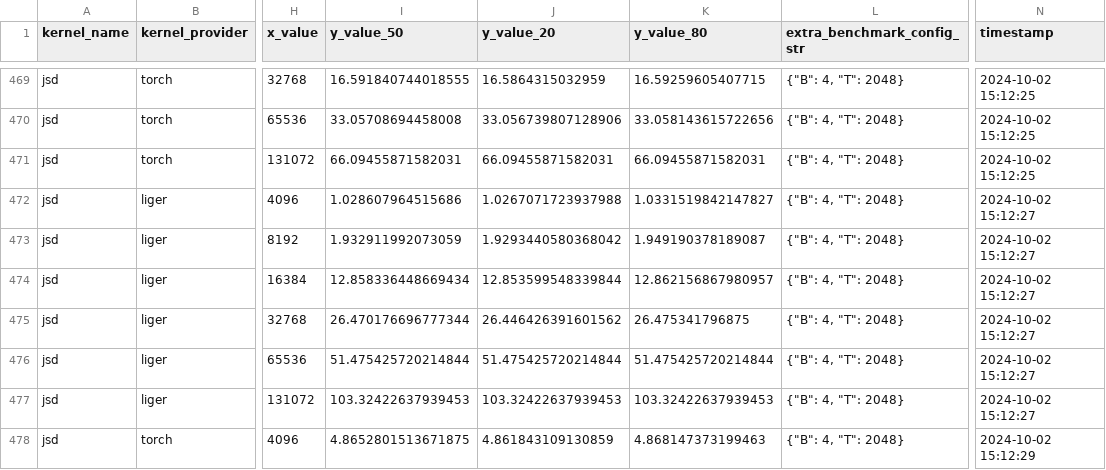
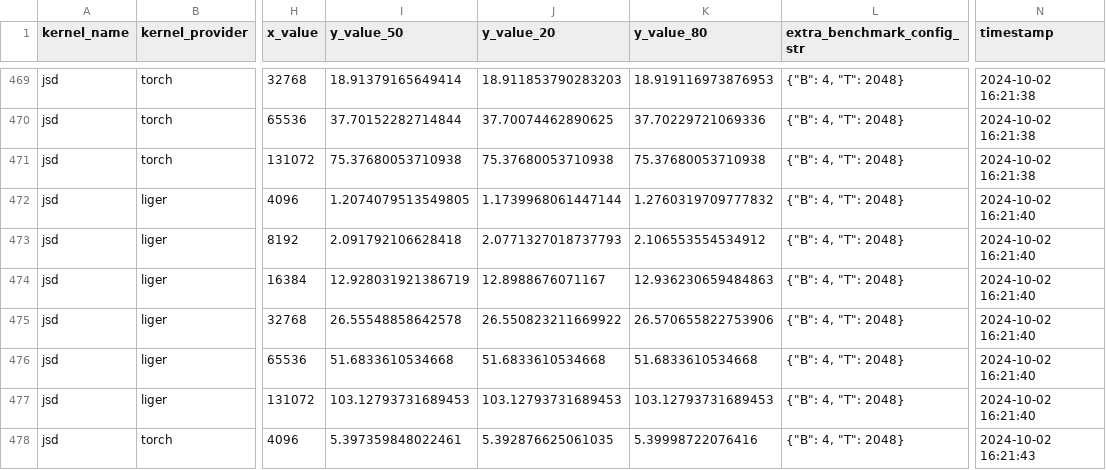
Before and after one commit to linkedin/Liger-Kernel, a CSV file: benchmark/data/all_benchmark_data.csv, drawn as a sheet; only a part is shown, gaps mark what is left out; the diff covers the shown part only; the diff names each change by its address in the sheet, - before the commit and + after, or states it on an @@ line.

```diff
--- a/benchmark/data/all_benchmark_data.csv
+++ b/benchmark/data/all_benchmark_data.csv
-I469 (y_value_50): 16.591840744018555
+I469 (y_value_50): 18.91379165649414
-J469 (y_value_20): 16.5864315032959
+J469 (y_value_20): 18.911853790283203
-K469 (y_value_80): 16.59259605407715
+K469 (y_value_80): 18.919116973876953
-N469:N471 (timestamp): 2024-10-02 15:12:25
+N469:N471 (timestamp): 2024-10-02 16:21:38
-I470 (y_value_50): 33.05708694458008
+I470 (y_value_50): 37.70152282714844
-J470 (y_value_20): 33.056739807128906
+J470 (y_value_20): 37.70074462890625
-K470 (y_value_80): 33.058143615722656
+K470 (y_value_80): 37.70229721069336
-I471 (y_value_50): 66.09455871582031
+I471 (y_value_50): 75.37680053710938
-J471 (y_value_20): 66.09455871582031
+J471 (y_value_20): 75.37680053710938
-K471 (y_value_80): 66.09455871582031
+K471 (y_value_80): 75.37680053710938
-I472 (y_value_50): 1.028607964515686
+I472 (y_value_50): 1.2074079513549805
-J472 (y_value_20): 1.0267071723937988
+J472 (y_value_20): 1.1739968061447144
-K472 (y_value_80): 1.0331519842147827
+K472 (y_value_80): 1.2760319709777832
-N472:N477 (timestamp): 2024-10-02 15:12:27
+N472:N477 (timestamp): 2024-10-02 16:21:40
-I473 (y_value_50): 1.932911992073059
+I473 (y_value_50): 2.091792106628418
-J473 (y_value_20): 1.9293440580368042
+J473 (y_value_20): 2.0771327018737793
-K473 (y_value_80): 1.949190378189087
+K473 (y_value_80): 2.106553554534912
-I474 (y_value_50): 12.858336448669434
+I474 (y_value_50): 12.928031921386719
-J474 (y_value_20): 12.853599548339844
+J474 (y_value_20): 12.8988676071167
-K474 (y_value_80): 12.862156867980957
+K474 (y_value_80): 12.936230659484863
-I475 (y_value_50): 26.470176696777344
+I475 (y_value_50): 26.55548858642578
-J475 (y_value_20): 26.446426391601562
+J475 (y_value_20): 26.550823211669922
-K475 (y_value_80): 26.475341796875
+K475 (y_value_80): 26.570655822753906
-I476 (y_value_50): 51.475425720214844
+I476 (y_value_50): 51.6833610534668
-J476 (y_value_20): 51.475425720214844
+J476 (y_value_20): 51.6833610534668
-K476 (y_value_80): 51.475425720214844
+K476 (y_value_80): 51.6833610534668
-I477 (y_value_50): 103.32422637939453
+I477 (y_value_50): 103.12793731689453
-J477 (y_value_20): 103.32422637939453
+J477 (y_value_20): 103.12793731689453
-K477 (y_value_80): 103.32422637939453
+K477 (y_value_80): 103.12793731689453
-I478 (y_value_50): 4.8652801513671875
+I478 (y_value_50): 5.397359848022461
-J478 (y_value_20): 4.861843109130859
+J478 (y_value_20): 5.392876625061035
-K478 (y_value_80): 4.868147373199463
+K478 (y_value_80): 5.39998722076416
-N478 (timestamp): 2024-10-02 15:12:29
+N478 (timestamp): 2024-10-02 16:21:43
```
Also changed, not shown: 68 edited cells elsewhere in this file.
